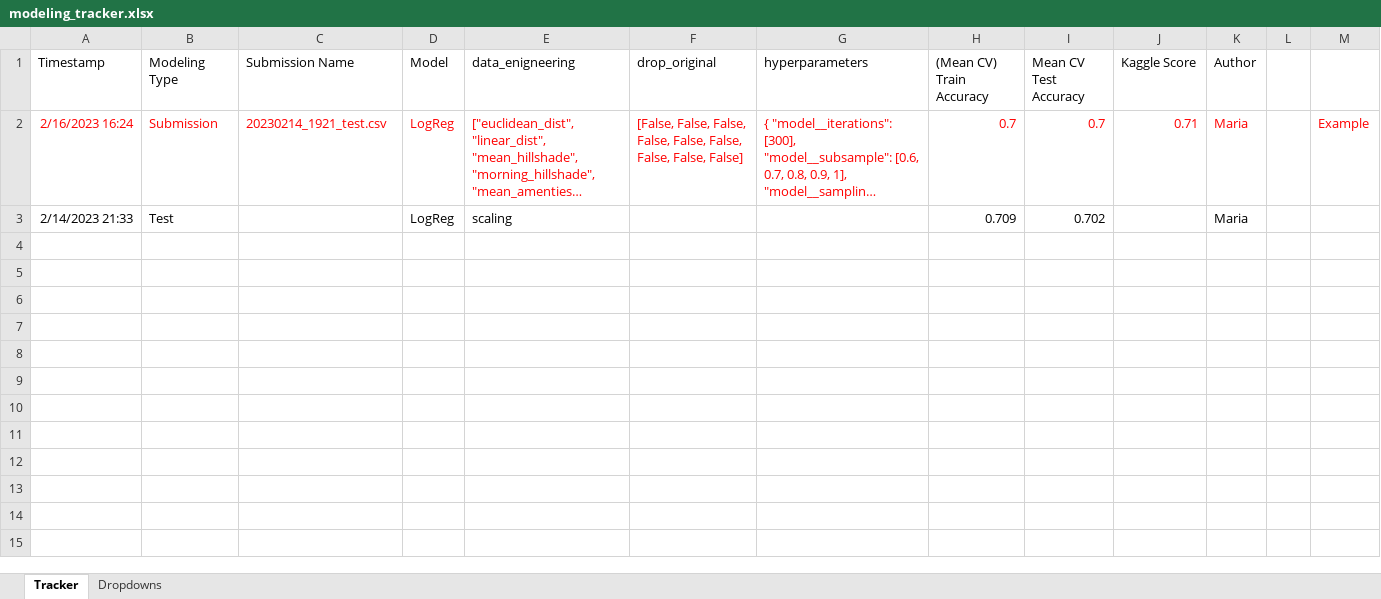
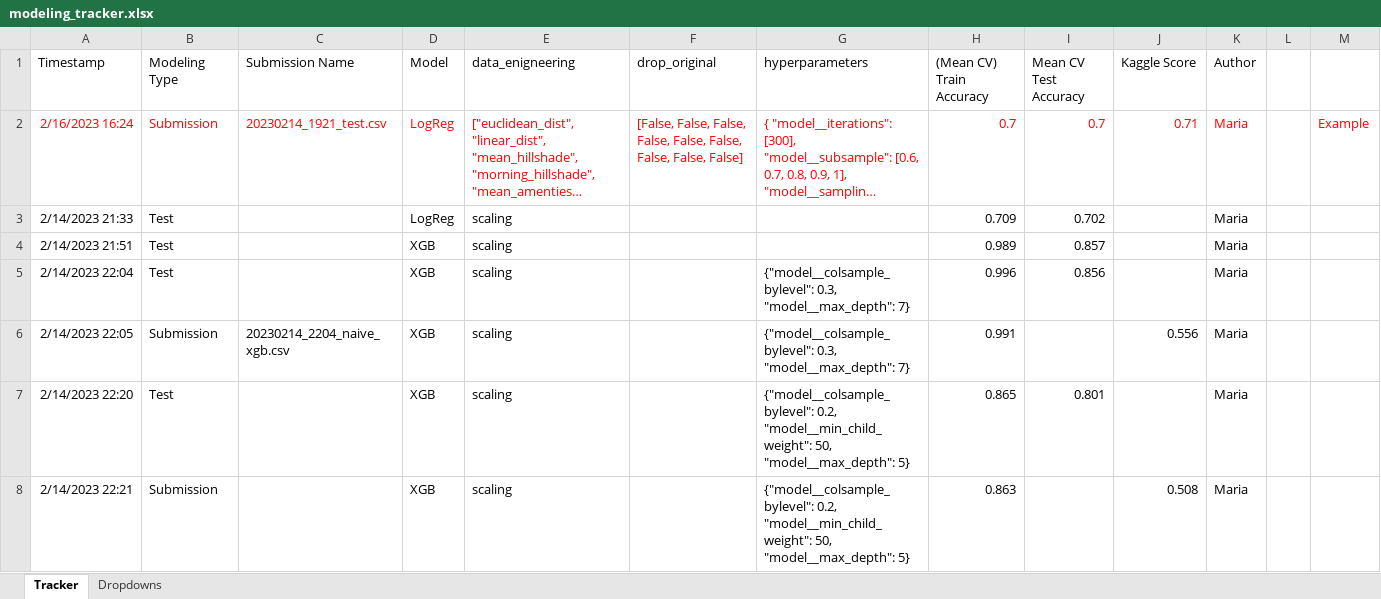
Before and after one commit to stlbnmaria/ml2challenge, an Excel workbook: modeling/modeling_tracker.xlsx, sheet Tracker, drawn as a sheet; long unchanged cells end in …; values as stored, in another font and other column widths than the file's, no borders; table styles not drawn; the diff names each change by its address in the sheet, - before the commit and + after, or states it on an @@ line.

Commit message:
added first naive tests and submissions with xgb and only standardization

```diff
--- a/modeling/modeling_tracker.xlsx (sheet Tracker)
+++ b/modeling/modeling_tracker.xlsx (sheet Tracker)
+row 4: 2/14/2023 21:51 | Test |  | XGB | scaling |  |  | 0.989 | 0.857 |  | Maria
+row 5: 2/14/2023 22:04 | Test |  | XGB | scaling |  | {"model__colsample_bylevel": 0.3, "model__max_depth": 7} | 0.996 | 0.856 |  | Maria
+row 6: 2/14/2023 22:05 | Submission | 20230214_2204_naive_xgb.csv | XGB | scaling |  | {"model__colsample_bylevel": 0.3, "model__max_depth": 7} | 0.991 |  | 0.556 | Maria
+row 7: 2/14/2023 22:20 | Test |  | XGB | scaling |  | {"model__colsample_bylevel": 0.2, "model__min_child_weight": 50, "model__max_depth": 5} | 0.865 | 0.801 |  | Maria
+row 8: 2/14/2023 22:21 | Submission |  | XGB | scaling |  | {"model__colsample_bylevel": 0.2, "model__min_child_weight": 50, "model__max_depth": 5} | 0.863 |  | 0.508 | Maria
```
